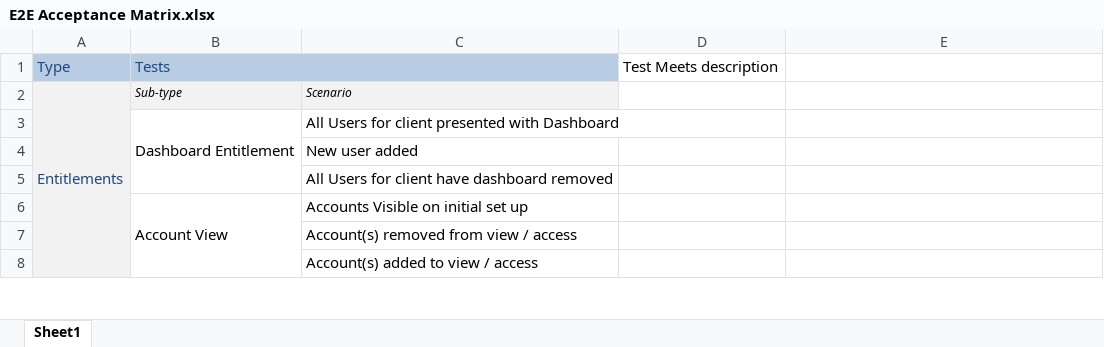
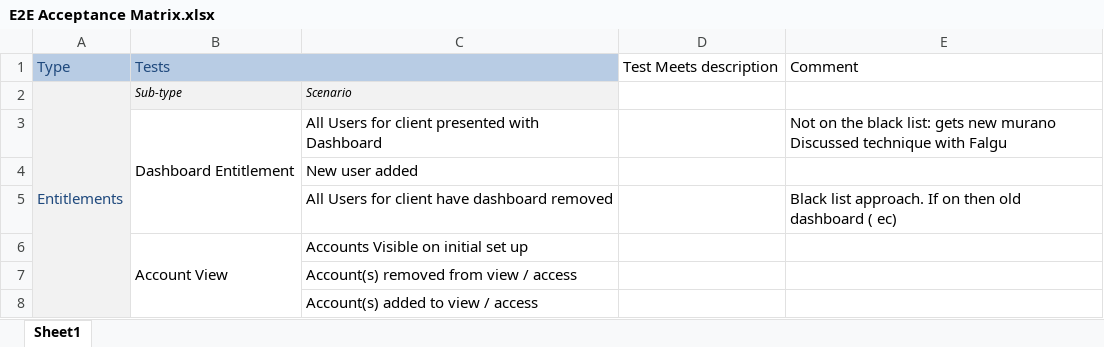
Before and after one commit to raghav9329/mainProf, an Excel workbook: E2E Acceptance Matrix.xlsx, sheet Sheet1, drawn as a sheet; only a part is shown; values as stored, in another font and other column widths than the file's, no borders; ↵ is a line break in a cell; the diff names each change by its address in the sheet, - before the commit and + after, or states it on an @@ line.

```diff
--- a/E2E Acceptance Matrix.xlsx (sheet Sheet1)
+++ b/E2E Acceptance Matrix.xlsx (sheet Sheet1)
-E1: (empty)
+E1: Comment
-E3: (empty)
+E3: Not on the black list: gets new murano ↵ Discussed technique with Falgu
-E5: (empty)
+E5: Black list approach. If on then old dashboard ( ec)
```
Also changed, not shown: svbWebPaymentUsers/MarkFinalQA.xlsx, 20 other files.
